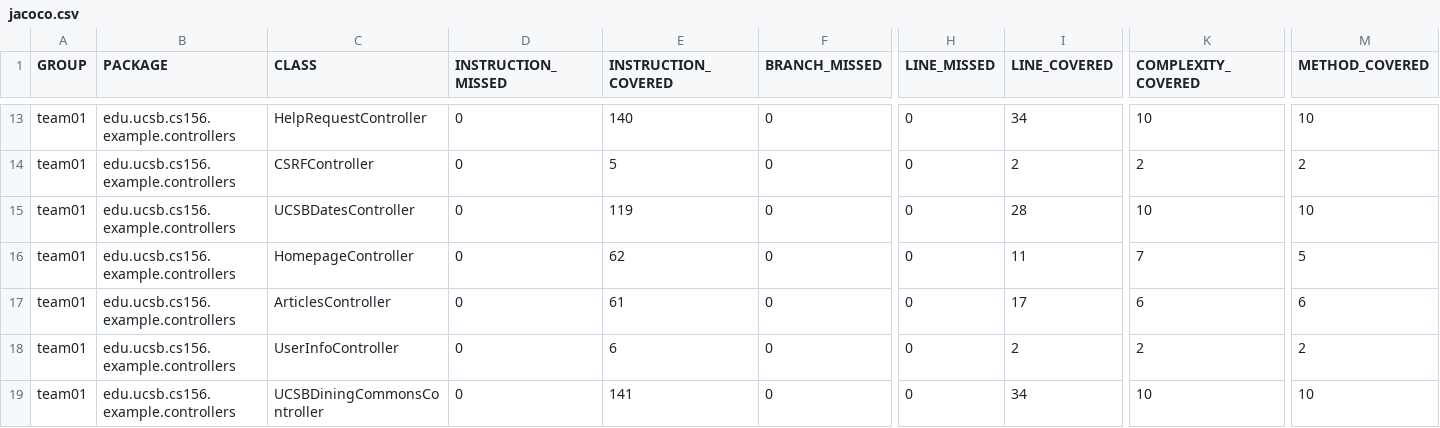
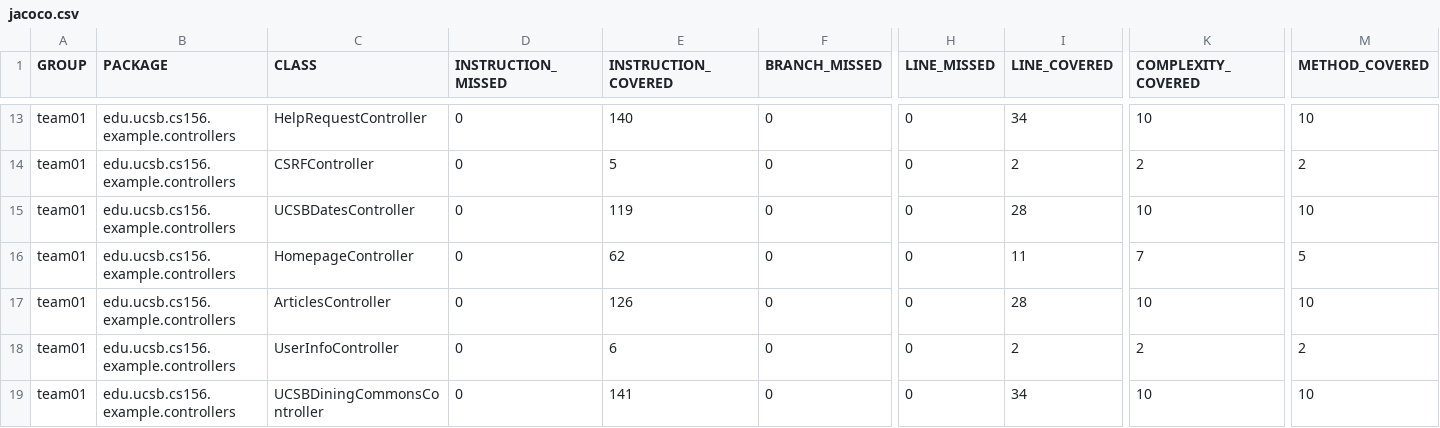
Before and after one commit to ucsb-cs156-f25/team01-f25-14, a CSV file: jacoco/jacoco.csv, drawn as a sheet; only a part is shown, gaps mark what is left out; the diff names each change by its address in the sheet, - before the commit and + after, or states it on an @@ line.

```diff
--- a/jacoco/jacoco.csv
+++ b/jacoco/jacoco.csv
-E17 (INSTRUCTION_COVERED): 61
+E17 (INSTRUCTION_COVERED): 126
-I17 (LINE_COVERED): 17
+I17 (LINE_COVERED): 28
-K17 (COMPLEXITY_COVERED): 6
+K17 (COMPLEXITY_COVERED): 10
-M17 (METHOD_COVERED): 6
+M17 (METHOD_COVERED): 10
```
Also changed, not shown: 7 other files.
